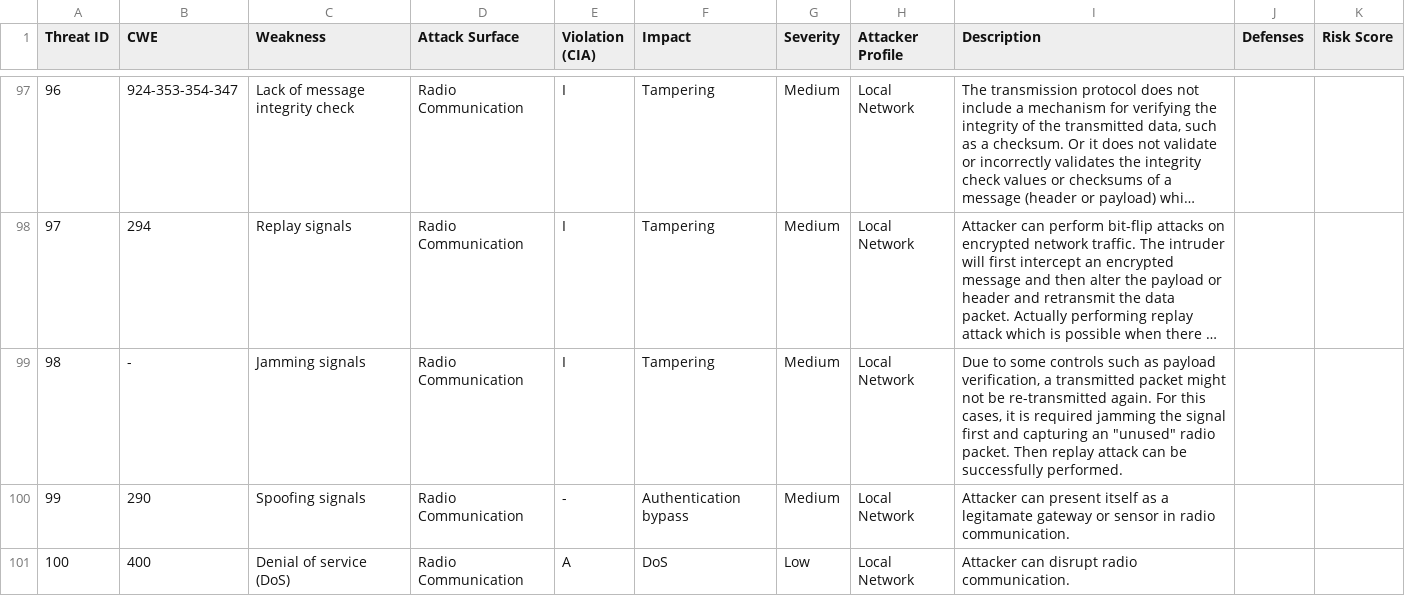
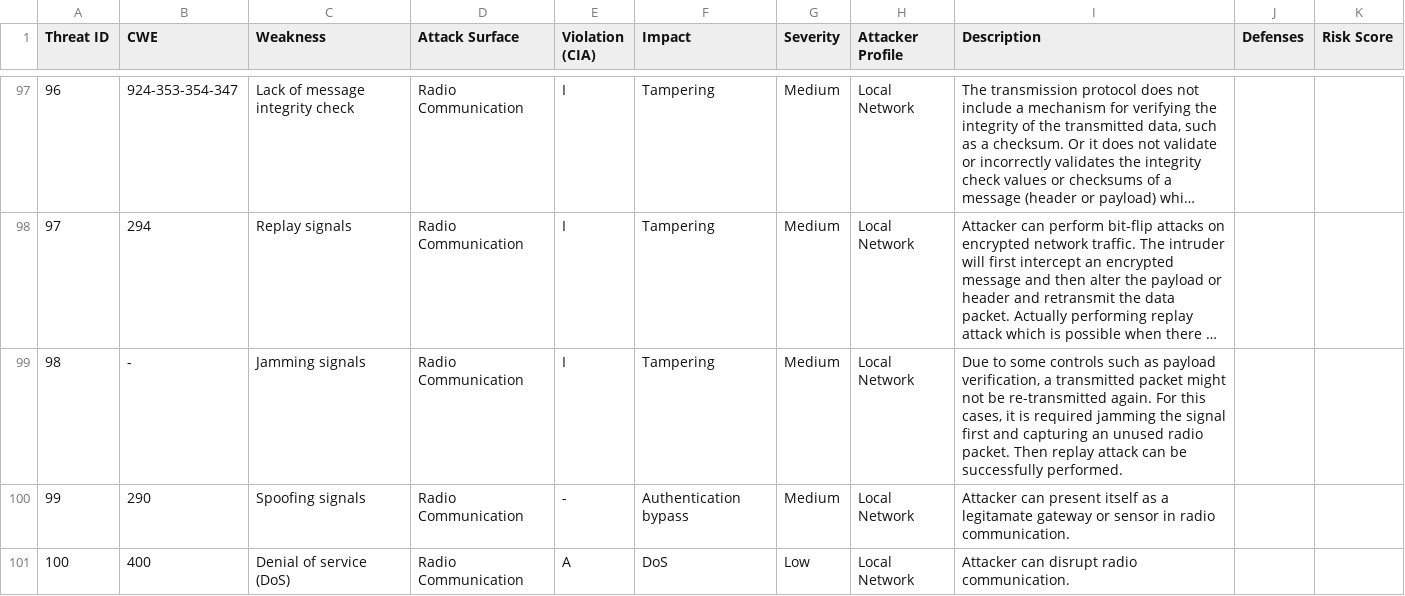
Before and after one commit to beyefendi/penbook, a TSV file: iot/weaknesses.tsv, drawn as a sheet; only a part is shown, gaps mark what is left out; long unchanged cells end in …; the diff names each change by its address in the sheet, - before the commit and + after, or states it on an @@ line.

Commit message:
typo2

```diff
--- a/iot/weaknesses.tsv
+++ b/iot/weaknesses.tsv
-I99 (Description): …capturing an "unused" radio packet.…
+I99 (Description): …capturing an unused radio packet.…
```
